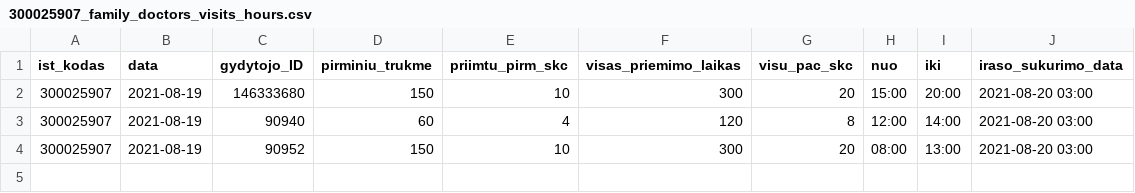
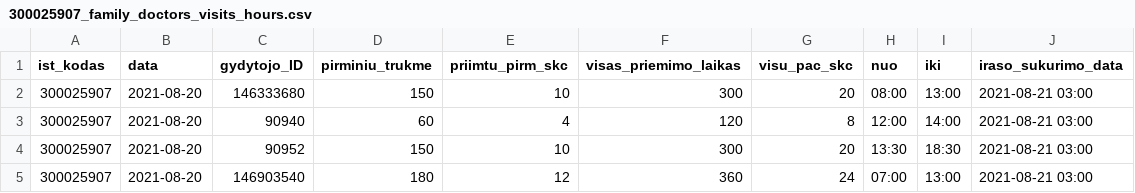
Before and after one commit to sveikatos-klinika/registrations_sveikatos-klinika, a CSV file: 300025907_family_doctors_visits_hours.csv, drawn as a sheet.

```diff
--- a/300025907_family_doctors_visits_hours.csv
+++ b/300025907_family_doctors_visits_hours.csv
@@ -1,4 +1,5 @@
 ist_kodas;data;gydytojo_ID;pirminiu_trukme;priimtu_pirm_skc;visas_priemimo_laikas;visu_pac_skc;nuo;iki;iraso_sukurimo_data
-300025907;2021-08-19;146333680;150;10;300;20;15:00;20:00;2021-08-20 03:00
-300025907;2021-08-19;90940;60;4;120;8;12:00;14:00;2021-08-20 03:00
-300025907;2021-08-19;90952;150;10;300;20;08:00;13:00;2021-08-20 03:00
+300025907;2021-08-20;146333680;150;10;300;20;08:00;13:00;2021-08-21 03:00
+300025907;2021-08-20;90940;60;4;120;8;12:00;14:00;2021-08-21 03:00
+300025907;2021-08-20;90952;150;10;300;20;13:30;18:30;2021-08-21 03:00
+300025907;2021-08-20;146903540;180;12;360;24;07:00;13:00;2021-08-21 03:00
```
Also changed, not shown: 300025907_free_registrations.csv.
